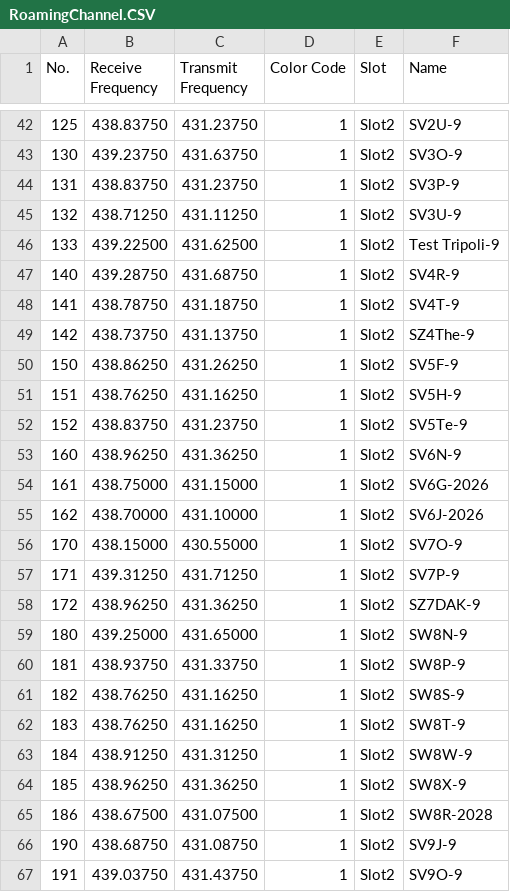
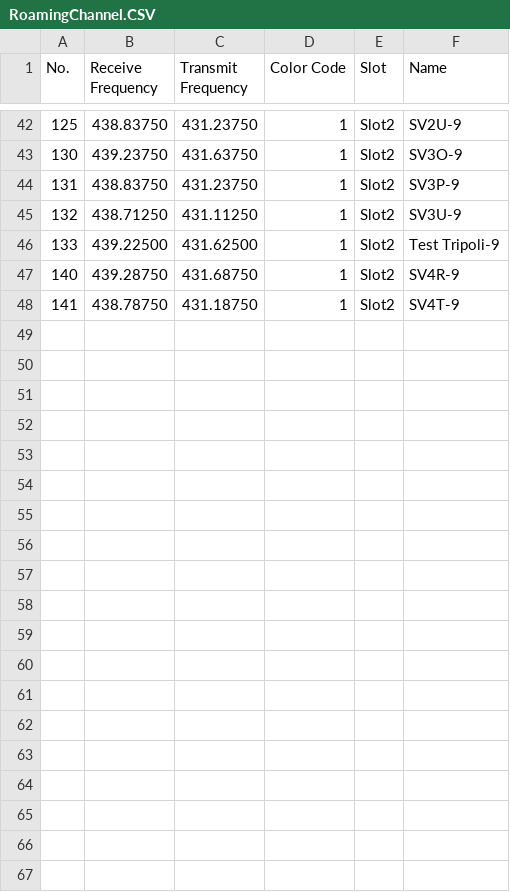
Before and after one commit to alinakis/anytone-878uvii-plus, a CSV file: RoamingChannel.CSV, drawn as a sheet; only a part is shown, gaps mark what is left out.

```diff
--- a/RoamingChannel.CSV
+++ b/RoamingChannel.CSV
@@ -48,20 +48 @@
 "141","438.78750","431.18750","1","Slot2","SV4T-9"
-"142","438.73750","431.13750","1","Slot2","SZ4The-9"
-"150","438.86250","431.26250","1","Slot2","SV5F-9"
-"151","438.76250","431.16250","1","Slot2","SV5H-9"
-"152","438.83750","431.23750","1","Slot2","SV5Te-9"
-"160","438.96250","431.36250","1","Slot2","SV6N-9"
-"161","438.75000","431.15000","1","Slot2","SV6G-2026"
-"162","438.70000","431.10000","1","Slot2","SV6J-2026"
-"170","438.15000","430.55000","1","Slot2","SV7O-9"
-"171","439.31250","431.71250","1","Slot2","SV7P-9"
-"172","438.96250","431.36250","1","Slot2","SZ7DAK-9"
-"180","439.25000","431.65000","1","Slot2","SW8N-9"
-"181","438.93750","431.33750","1","Slot2","SW8P-9"
-"182","438.76250","431.16250","1","Slot2","SW8S-9"
-"183","438.76250","431.16250","1","Slot2","SW8T-9"
-"184","438.91250","431.31250","1","Slot2","SW8W-9"
-"185","438.96250","431.36250","1","Slot2","SW8X-9"
-"186","438.67500","431.07500","1","Slot2","SW8R-2028"
-"190","438.68750","431.08750","1","Slot2","SV9J-9"
-"191","439.03750","431.43750","1","Slot2","SV9O-9"
```
Also changed, not shown: Channel.CSV, GPSRoaming.CSV, 11 other files.
